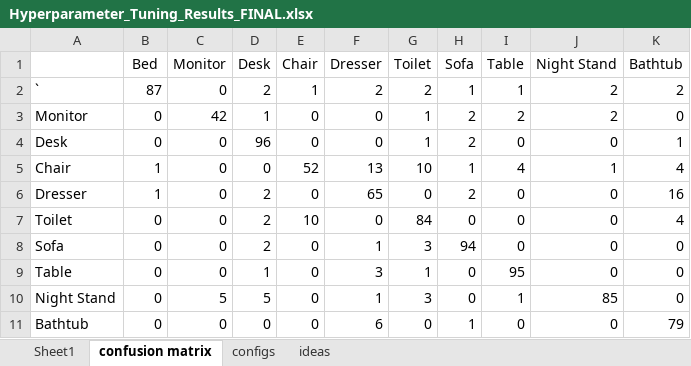
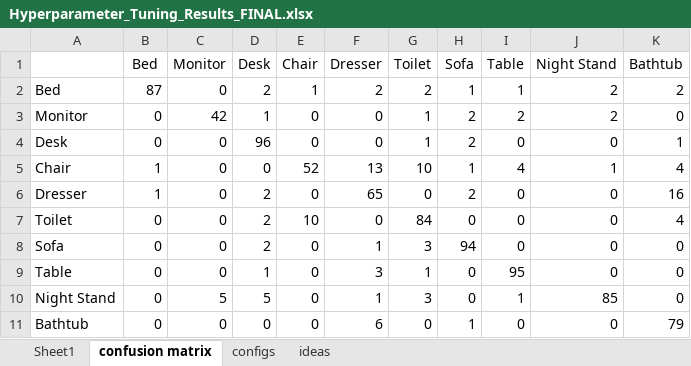
Before and after one commit to tczhong/GO3D, an Excel workbook: outputs/final report/Hyperparameter_Tuning_Results_FINAL.xlsx, sheet confusion matrix, drawn as a sheet; values as stored, in another font and other column widths than the file's, no borders; conditional formats not drawn; the diff names each change by its address in the sheet, - before the commit and + after, or states it on an @@ line.

Commit message:
update

```diff
--- a/outputs/final report/Hyperparameter_Tuning_Results_FINAL.xlsx (sheet confusion matrix)
+++ b/outputs/final report/Hyperparameter_Tuning_Results_FINAL.xlsx (sheet confusion matrix)
-A2: `
+A2: Bed
```
